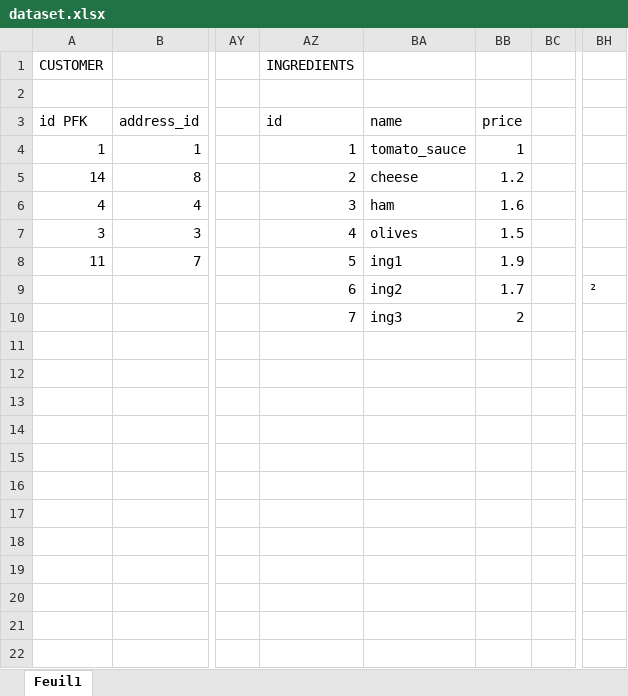
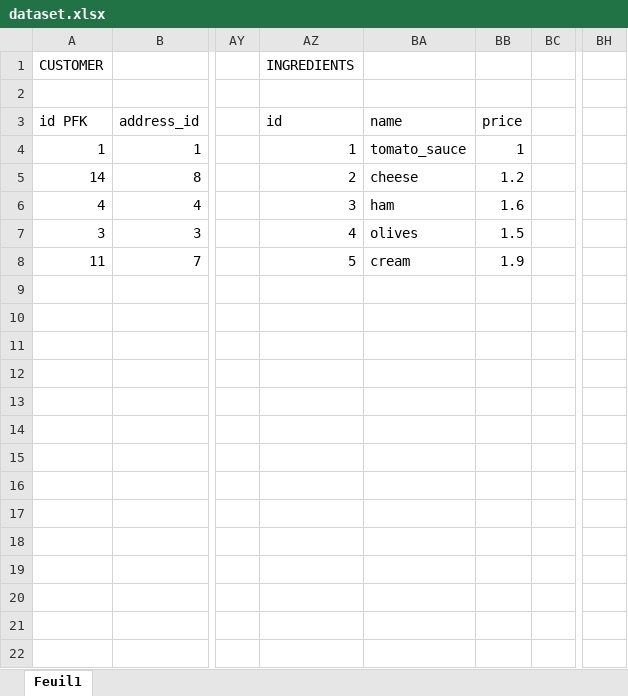
Before and after one commit to Psemp/OC_P6, an Excel workbook: code/resources/dataset.xlsx, sheet Feuil1, drawn as a sheet; only a part is shown, gaps mark what is left out; values as stored, in another font and other column widths than the file's, no cell formats; the diff names each change by its address in the sheet, - before the commit and + after, or states it on an @@ line.

```diff
--- a/code/resources/dataset.xlsx (sheet Feuil1)
+++ b/code/resources/dataset.xlsx (sheet Feuil1)
-BA8: ing1
+BA8: cream
-AZ9: 6
+AZ9: (empty)
-BA9: ing2
+BA9: (empty)
-BB9: 1.7
+BB9: (empty)
-BH9: ²
+BH9: (empty)
-AZ10: 7
+AZ10: (empty)
-BA10: ing3
+BA10: (empty)
-BB10: 2
+BB10: (empty)
```
Also changed, not shown: cell formats, 3 other files.
